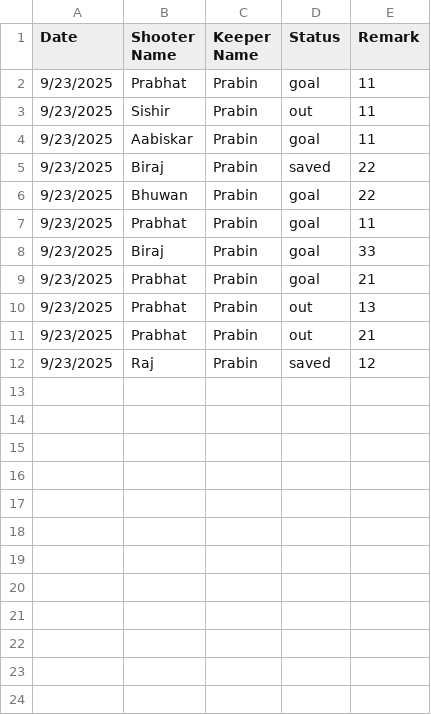
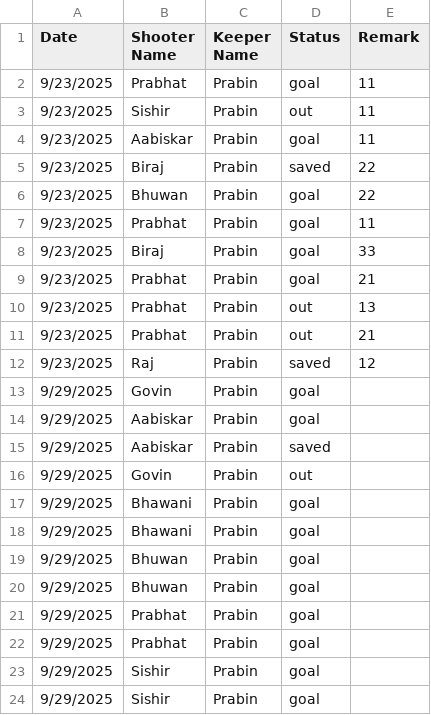
Before and after one commit to RajK853/NFT-Weingarten-Penalty-Tracker, a CSV file: data/male_penalty.csv, drawn as a sheet; the diff names each change by its address in the sheet, - before the commit and + after, or states it on an @@ line.

Commit message:
fix: Add new records

```diff
--- a/data/male_penalty.csv
+++ b/data/male_penalty.csv
+row 13: 9/29/2025 | Govin | Prabin | goal
+row 14: 9/29/2025 | Aabiskar | Prabin | goal
+row 15: 9/29/2025 | Aabiskar | Prabin | saved
+row 16: 9/29/2025 | Govin | Prabin | out
+row 17: 9/29/2025 | Bhawani | Prabin | goal
+row 18: 9/29/2025 | Bhawani | Prabin | goal
+row 19: 9/29/2025 | Bhuwan | Prabin | goal
+row 20: 9/29/2025 | Bhuwan | Prabin | goal
+row 21: 9/29/2025 | Prabhat | Prabin | goal
+row 22: 9/29/2025 | Prabhat | Prabin | goal
+row 23: 9/29/2025 | Sishir | Prabin | goal
+row 24: 9/29/2025 | Sishir | Prabin | goal
```
